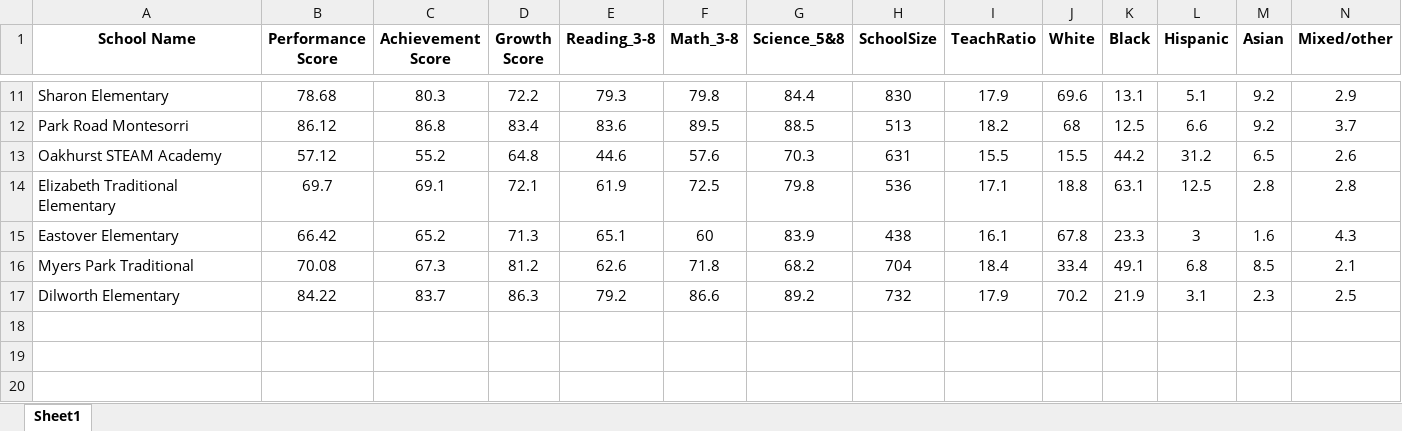
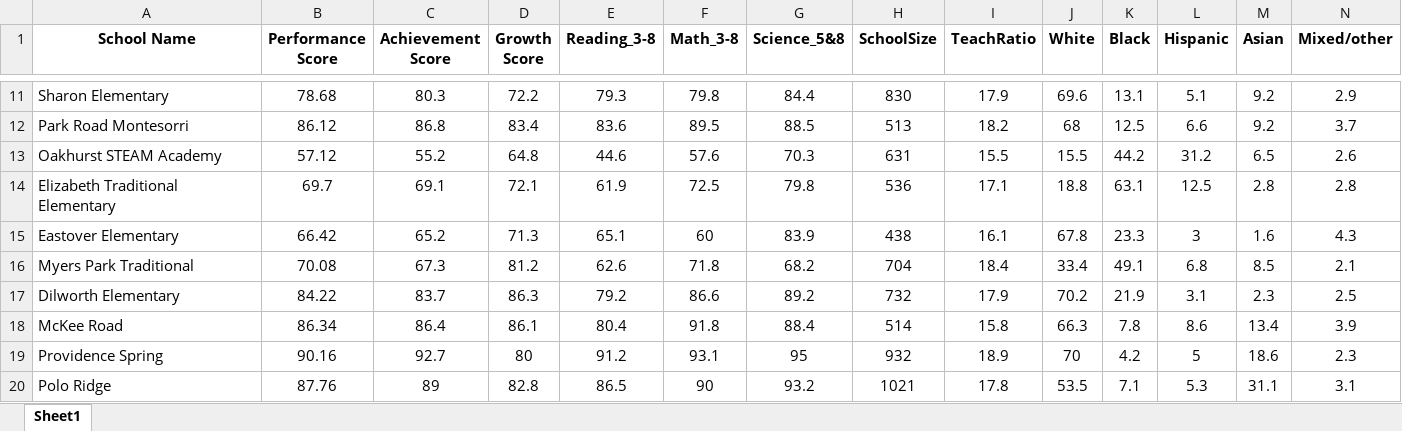
Before and after one commit to acox101010/CharlotteElemSchoolData, an Excel workbook: ElemSchoolData.xlsx, sheet Sheet1, drawn as a sheet; only a part is shown, gaps mark what is left out; values as stored, in another font and other column widths than the file's, no borders; the diff names each change by its address in the sheet, - before the commit and + after, or states it on an @@ line.

Commit message:
Add files via upload
Added new data files and python notebook

```diff
--- a/ElemSchoolData.xlsx (sheet Sheet1)
+++ b/ElemSchoolData.xlsx (sheet Sheet1)
+row 18: McKee Road | 86.34 | 86.4 | 86.1 | 80.4 | 91.8 | 88.4 | 514 | 15.8 | 66.3 | 7.8 | 8.6 | 13.4 | 3.9
+row 19: Providence Spring | 90.16 | 92.7 | 80 | 91.2 | 93.1 | 95 | 932 | 18.9 | 70 | 4.2 | 5 | 18.6 | 2.3
+row 20: Polo Ridge | 87.76 | 89 | 82.8 | 86.5 | 90 | 93.2 | 1021 | 17.8 | 53.5 | 7.1 | 5.3 | 31.1 | 3.1
```
Also changed, not shown: 2 other files.
